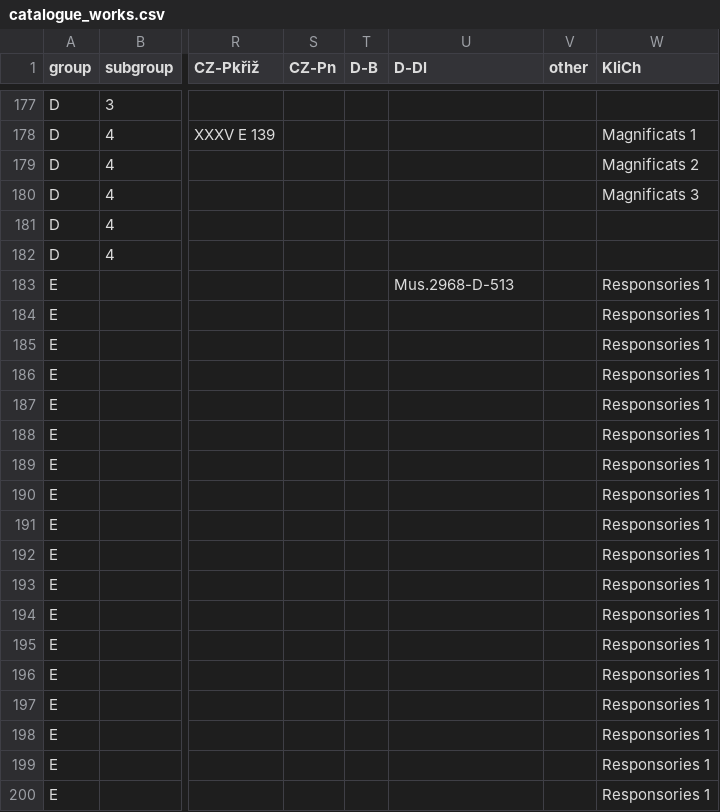
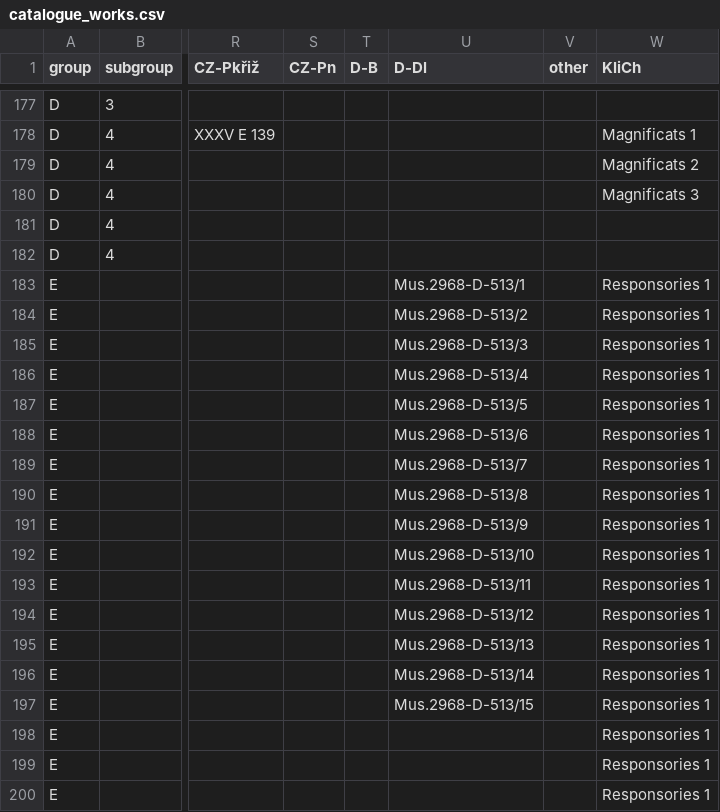
Before and after one commit to edition-esser-skala/tuma-catalogue-of-works, a CSV file: data/catalogue_works.csv, drawn as a sheet; only a part is shown, gaps mark what is left out; the diff names each change by its address in the sheet, - before the commit and + after, or states it on an @@ line.

```diff
--- a/data/catalogue_works.csv
+++ b/data/catalogue_works.csv
-U183 (D-Dl): Mus.2968-D-513
+U183 (D-Dl): Mus.2968-D-513/1
-U184 (D-Dl): (empty)
+U184 (D-Dl): Mus.2968-D-513/2
-U185 (D-Dl): (empty)
+U185 (D-Dl): Mus.2968-D-513/3
-U186 (D-Dl): (empty)
+U186 (D-Dl): Mus.2968-D-513/4
-U187 (D-Dl): (empty)
+U187 (D-Dl): Mus.2968-D-513/5
-U188 (D-Dl): (empty)
+U188 (D-Dl): Mus.2968-D-513/6
-U189 (D-Dl): (empty)
+U189 (D-Dl): Mus.2968-D-513/7
-U190 (D-Dl): (empty)
+U190 (D-Dl): Mus.2968-D-513/8
-U191 (D-Dl): (empty)
+U191 (D-Dl): Mus.2968-D-513/9
-U192 (D-Dl): (empty)
+U192 (D-Dl): Mus.2968-D-513/10
-U193 (D-Dl): (empty)
+U193 (D-Dl): Mus.2968-D-513/11
-U194 (D-Dl): (empty)
+U194 (D-Dl): Mus.2968-D-513/12
-U195 (D-Dl): (empty)
+U195 (D-Dl): Mus.2968-D-513/13
-U196 (D-Dl): (empty)
+U196 (D-Dl): Mus.2968-D-513/14
-U197 (D-Dl): (empty)
+U197 (D-Dl): Mus.2968-D-513/15
```
Also changed, not shown: data/works_in_rism.csv, 19 other files.
